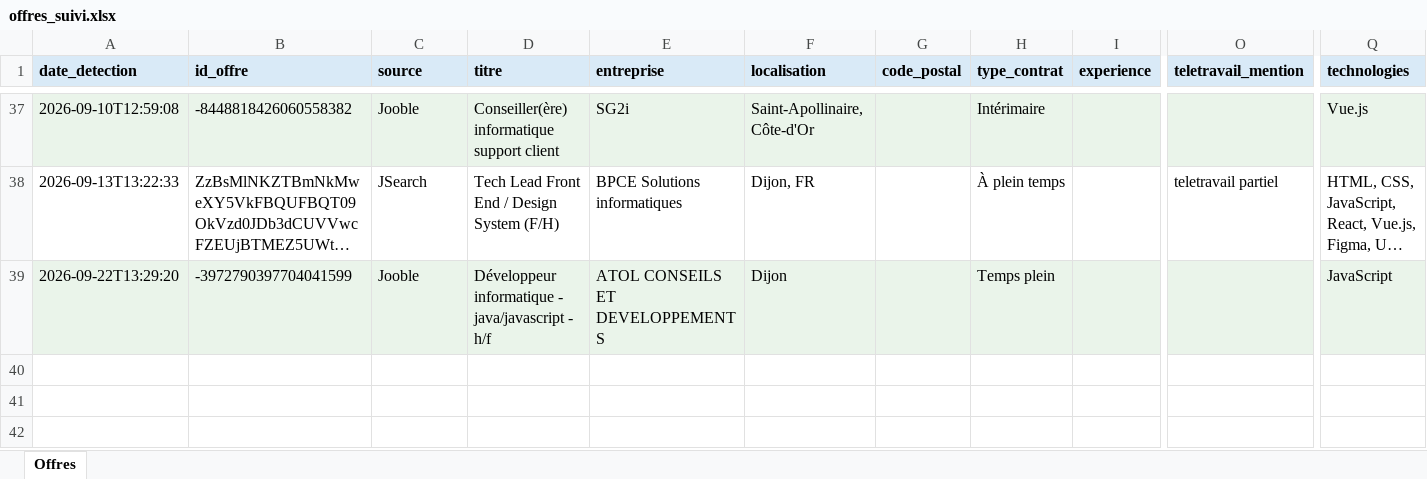
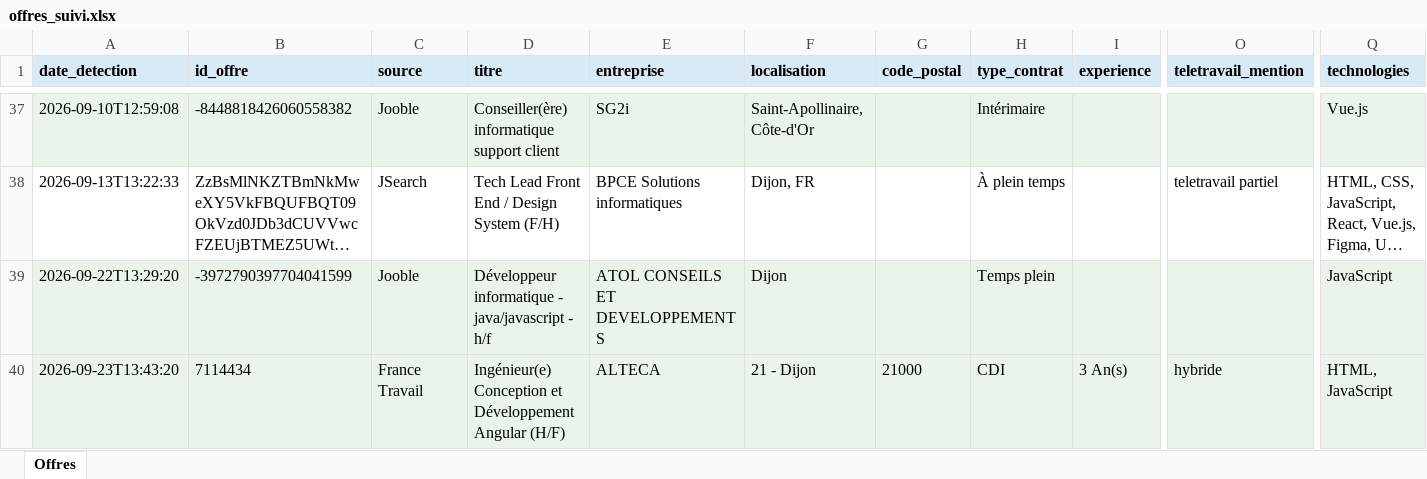
Before and after one commit to Portg4s/AutoTache, an Excel workbook: cloud_state/offres_suivi.xlsx, sheet Offres, drawn as a sheet; only a part is shown, gaps mark what is left out; long unchanged cells end in …; values as stored, in another font and other column widths than the file's, no borders; rows hold the shown columns only; the diff names each change by its address in the sheet, - before the commit and + after, or states it on an @@ line.

```diff
--- a/cloud_state/offres_suivi.xlsx (sheet Offres)
+++ b/cloud_state/offres_suivi.xlsx (sheet Offres)
+row 40: 2026-09-23T13:43:20 | 7114434 | France Travail | Ingénieur(e) Conception et Développement Angular (H/F) | ALTECA | 21 - Dijon | 21000 | CDI | 3 An(s) | hybride | HTML, JavaScript
```
Also changed, not shown: 1 other file.
